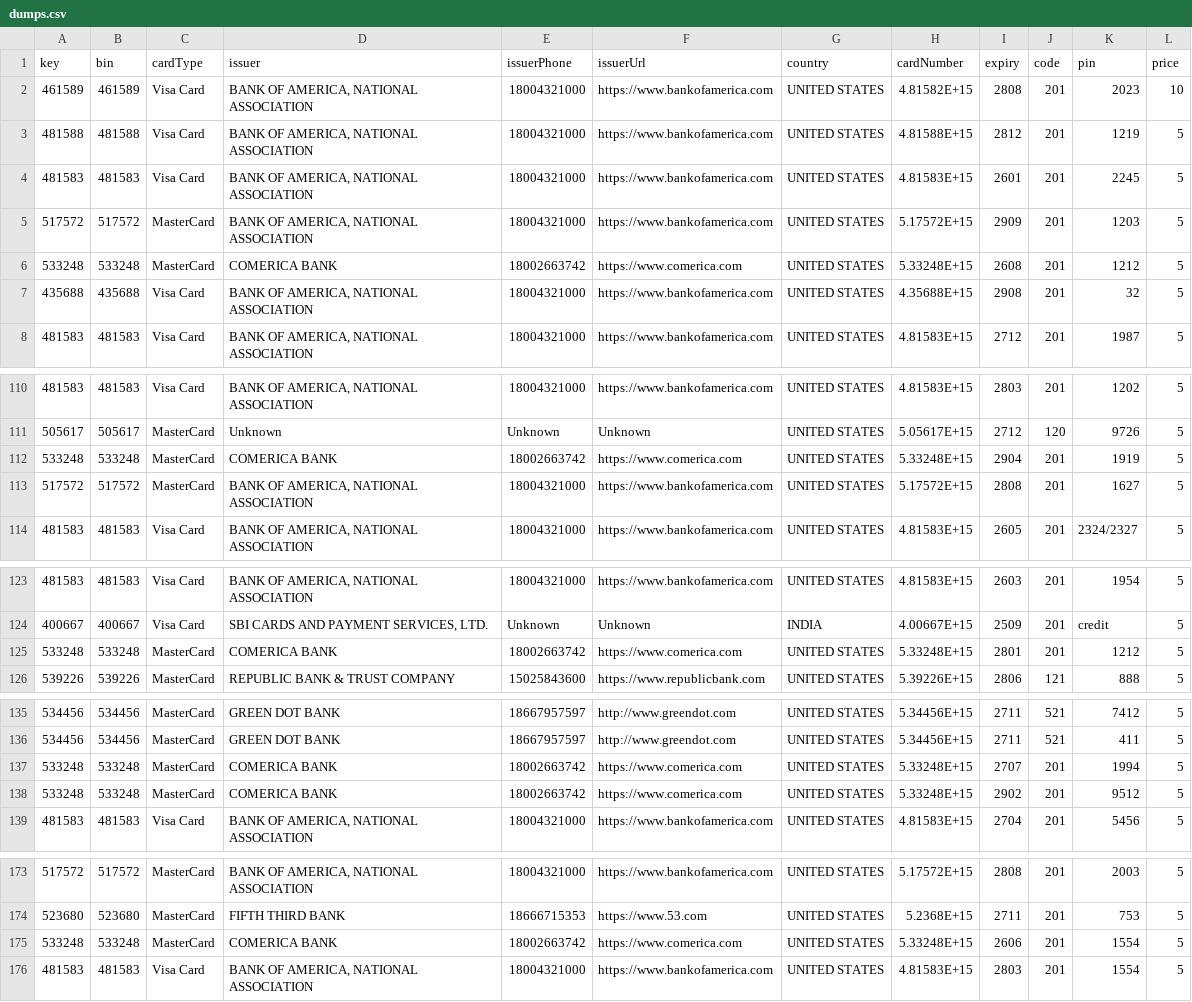
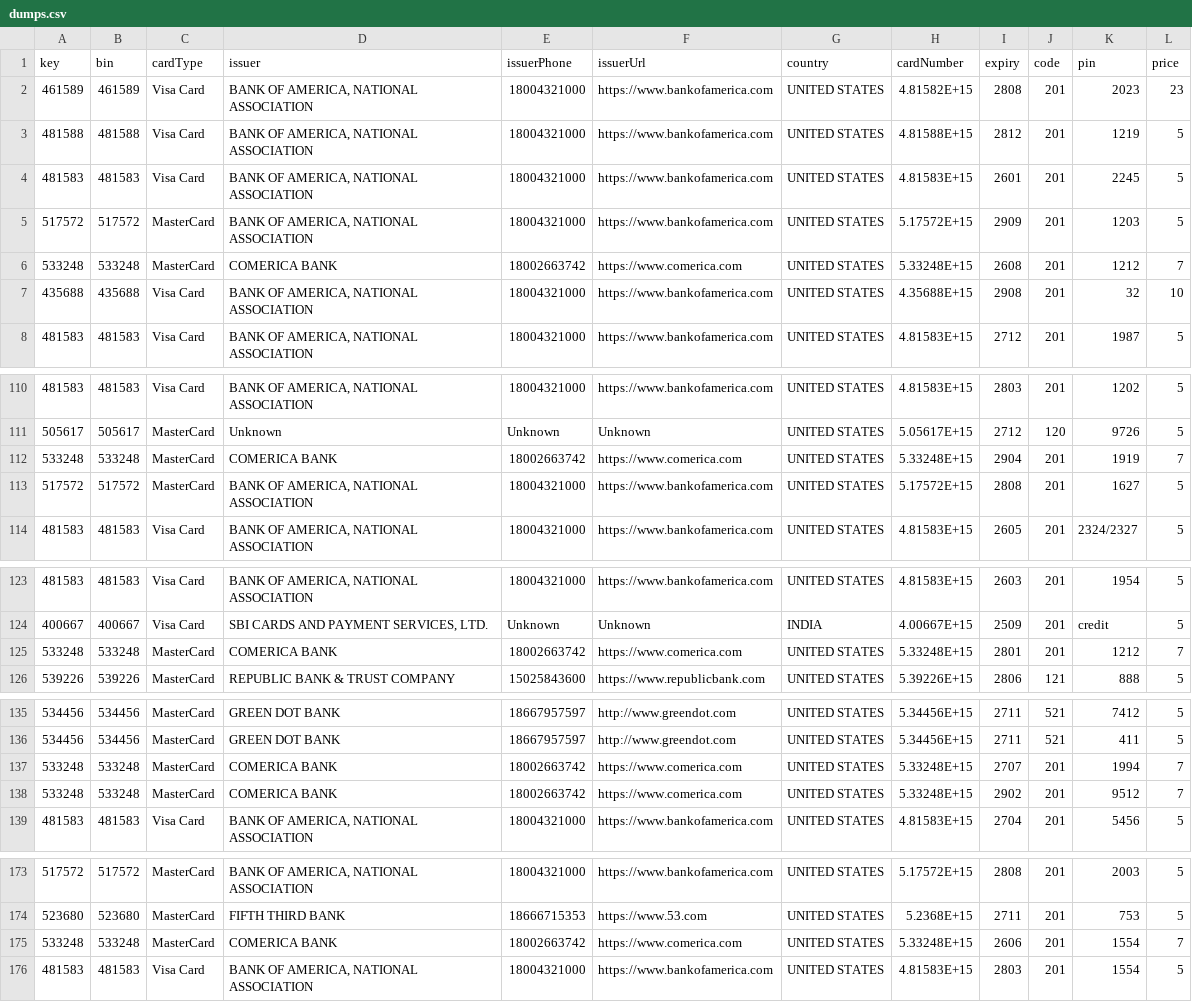
Before and after one commit to salman24823/mujeeb-ecommerce, a CSV file: public/dumpsWithPin/dumps.csv, drawn as a sheet; only a part is shown, gaps mark what is left out; the diff covers the shown part only.

Commit message:
price change

```diff
--- a/public/dumpsWithPin/dumps.csv
+++ b/public/dumpsWithPin/dumps.csv
@@ -1,3 +1,3 @@
 key,bin,cardType,issuer,issuerPhone,issuerUrl,country,cardNumber,expiry,code,pin,price
-461589,461589,Visa Card,"BANK OF AMERICA, NATIONAL ASSOCIATION",18004321000,https://www.bankofamerica.com,UNITED STATES,4.81582E+15,2808,201,2023,10
+461589,461589,Visa Card,"BANK OF AMERICA, NATIONAL ASSOCIATION",18004321000,https://www.bankofamerica.com,UNITED STATES,4.81582E+15,2808,201,2023,23
 481588,481588,Visa Card,"BANK OF AMERICA, NATIONAL ASSOCIATION",18004321000,https://www.bankofamerica.com,UNITED STATES,4.81588E+15,2812,201,1219,5
@@ -5,4 +5,4 @@ key,bin,cardType,issuer,issuerPhone,issuerUrl,country,cardNumber,expiry,code,pin
 517572,517572,MasterCard,"BANK OF AMERICA, NATIONAL ASSOCIATION",18004321000,https://www.bankofamerica.com,UNITED STATES,5.17572E+15,2909,201,1203,5
-533248,533248,MasterCard,COMERICA BANK,18002663742,https://www.comerica.com,UNITED STATES,5.33248E+15,2608,201,1212,5
-435688,435688,Visa Card,"BANK OF AMERICA, NATIONAL ASSOCIATION",18004321000,https://www.bankofamerica.com,UNITED STATES,4.35688E+15,2908,201,32,5
+533248,533248,MasterCard,COMERICA BANK,18002663742,https://www.comerica.com,UNITED STATES,5.33248E+15,2608,201,1212,7
+435688,435688,Visa Card,"BANK OF AMERICA, NATIONAL ASSOCIATION",18004321000,https://www.bankofamerica.com,UNITED STATES,4.35688E+15,2908,201,32,10
 481583,481583,Visa Card,"BANK OF AMERICA, NATIONAL ASSOCIATION",18004321000,https://www.bankofamerica.com,UNITED STATES,4.81583E+15,2712,201,1987,5
@@ -111,3 +111,3 @@ key,bin,cardType,issuer,issuerPhone,issuerUrl,country,cardNumber,expiry,code,pin
 505617,505617,MasterCard,Unknown,Unknown,Unknown,UNITED STATES,5.05617E+15,2712,120,9726,5
-533248,533248,MasterCard,COMERICA BANK,18002663742,https://www.comerica.com,UNITED STATES,5.33248E+15,2904,201,1919,5
+533248,533248,MasterCard,COMERICA BANK,18002663742,https://www.comerica.com,UNITED STATES,5.33248E+15,2904,201,1919,7
 517572,517572,MasterCard,"BANK OF AMERICA, NATIONAL ASSOCIATION",18004321000,https://www.bankofamerica.com,UNITED STATES,5.17572E+15,2808,201,1627,5
@@ -124,3 +124,3 @@ key,bin,cardType,issuer,issuerPhone,issuerUrl,country,cardNumber,expiry,code,pin
 400667,400667,Visa Card,"SBI CARDS AND PAYMENT SERVICES, LTD.",Unknown,Unknown,INDIA,4.00667E+15,2509,201,credit,5
-533248,533248,MasterCard,COMERICA BANK,18002663742,https://www.comerica.com,UNITED STATES,5.33248E+15,2801,201,1212,5
+533248,533248,MasterCard,COMERICA BANK,18002663742,https://www.comerica.com,UNITED STATES,5.33248E+15,2801,201,1212,7
 539226,539226,MasterCard,REPUBLIC BANK & TRUST COMPANY,15025843600,https://www.republicbank.com,UNITED STATES,5.39226E+15,2806,121,888,5
@@ -136,4 +136,4 @@ key,bin,cardType,issuer,issuerPhone,issuerUrl,country,cardNumber,expiry,code,pin
 534456,534456,MasterCard,GREEN DOT BANK,18667957597,http://www.greendot.com,UNITED STATES,5.34456E+15,2711,521,411,5
-533248,533248,MasterCard,COMERICA BANK,18002663742,https://www.comerica.com,UNITED STATES,5.33248E+15,2707,201,1994,5
-533248,533248,MasterCard,COMERICA BANK,18002663742,https://www.comerica.com,UNITED STATES,5.33248E+15,2902,201,9512,5
+533248,533248,MasterCard,COMERICA BANK,18002663742,https://www.comerica.com,UNITED STATES,5.33248E+15,2707,201,1994,7
+533248,533248,MasterCard,COMERICA BANK,18002663742,https://www.comerica.com,UNITED STATES,5.33248E+15,2902,201,9512,7
 481583,481583,Visa Card,"BANK OF AMERICA, NATIONAL ASSOCIATION",18004321000,https://www.bankofamerica.com,UNITED STATES,4.81583E+15,2704,201,5456,5
@@ -174,3 +174,3 @@ key,bin,cardType,issuer,issuerPhone,issuerUrl,country,cardNumber,expiry,code,pin
 523680,523680,MasterCard,FIFTH THIRD BANK,18666715353,https://www.53.com,UNITED STATES,5.2368E+15,2711,201,753,5
-533248,533248,MasterCard,COMERICA BANK,18002663742,https://www.comerica.com,UNITED STATES,5.33248E+15,2606,201,1554,5
+533248,533248,MasterCard,COMERICA BANK,18002663742,https://www.comerica.com,UNITED STATES,5.33248E+15,2606,201,1554,7
 481583,481583,Visa Card,"BANK OF AMERICA, NATIONAL ASSOCIATION",18004321000,https://www.bankofamerica.com,UNITED STATES,4.81583E+15,2803,201,1554,5
```
Also changed, not shown: 3 edited cells elsewhere in this file, 2 other files.
